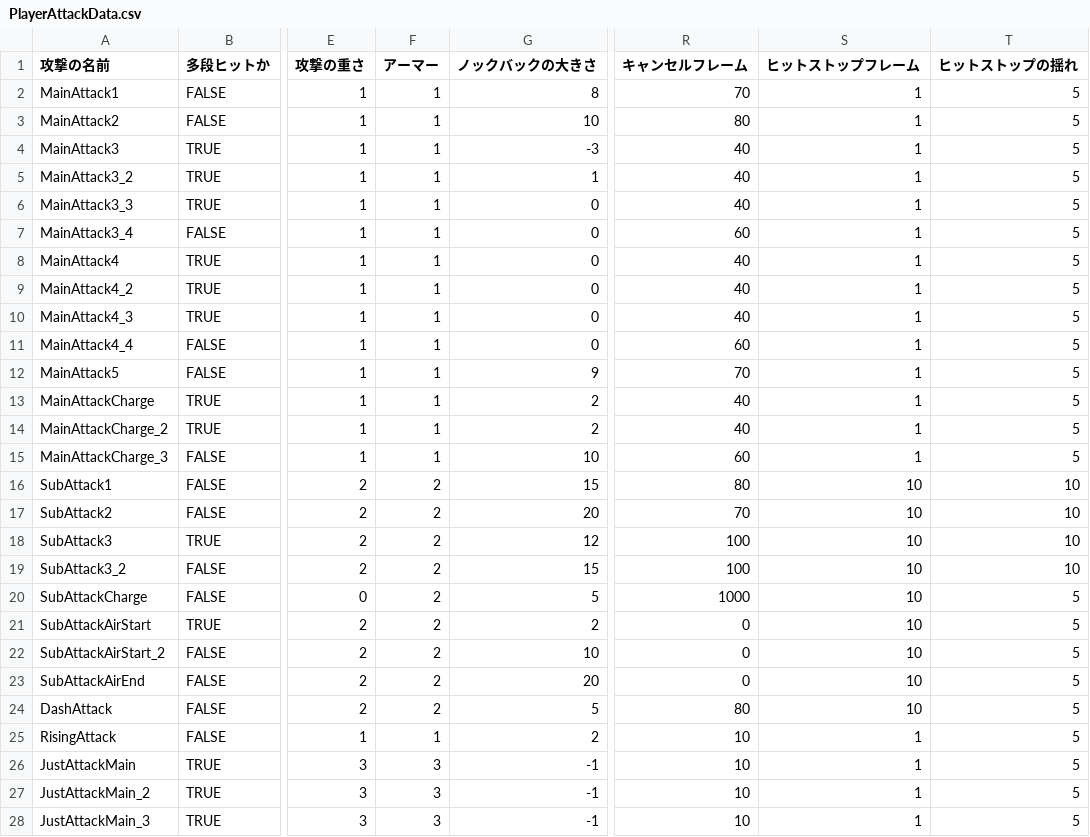
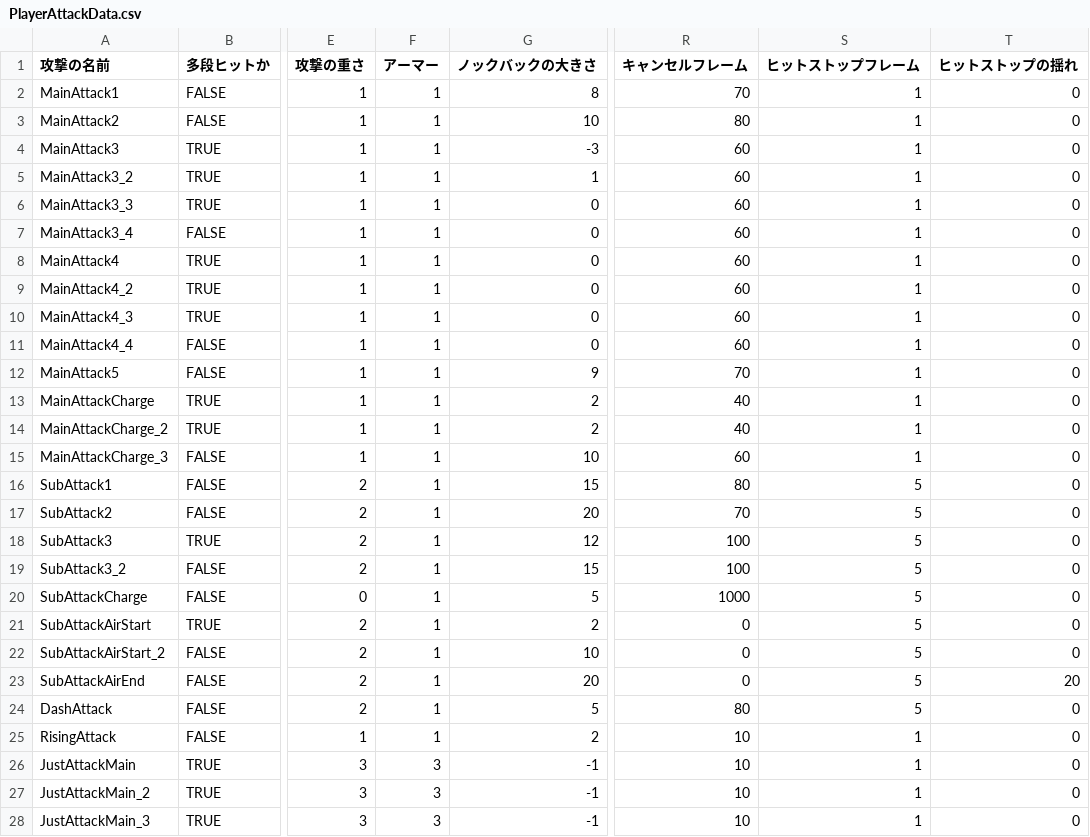
Before and after one commit to lovecap7/NierGame, a CSV file: Project/Data/CSV/Player/PlayerAttackData.csv, drawn as a sheet; only a part is shown, gaps mark what is left out; the diff covers the shown part only; the diff names each change by its address in the sheet, - before the commit and + after, or states it on an @@ line.

```diff
--- a/Project/Data/CSV/Player/PlayerAttackData.csv
+++ b/Project/Data/CSV/Player/PlayerAttackData.csv
-T2:T15 (ヒットストップの揺れ): 5
+T2:T15 (ヒットストップの揺れ): 0
-R4:R6 (キャンセルフレーム): 40
+R4:R6 (キャンセルフレーム): 60
-R8:R10 (キャンセルフレーム): 40
+R8:R10 (キャンセルフレーム): 60
-F16:F24 (アーマー): 2
+F16:F24 (アーマー): 1
-S16:S24 (ヒットストップフレーム): 10
+S16:S24 (ヒットストップフレーム): 5
-T16:T19 (ヒットストップの揺れ): 10
+T16:T19 (ヒットストップの揺れ): 0
-T20:T22 (ヒットストップの揺れ): 5
+T20:T22 (ヒットストップの揺れ): 0
-T23 (ヒットストップの揺れ): 5
+T23 (ヒットストップの揺れ): 20
-T24:T28 (ヒットストップの揺れ): 5
+T24:T28 (ヒットストップの揺れ): 0
```
Also changed, not shown: 12 edited cells elsewhere in this file, Project/Data/CSV/Tutorial/TextData.csv, 46 other files.
